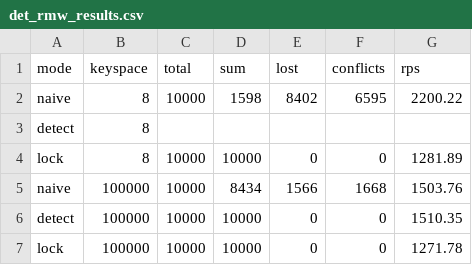
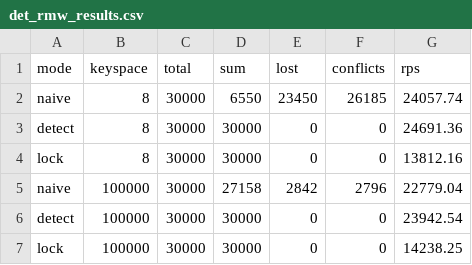
Before and after one commit to 19PINE-AI/transparent-offload, a CSV file: transparent-runtime/apps/redis/det_rmw_results.csv, drawn as a sheet.

```diff
--- a/transparent-runtime/apps/redis/det_rmw_results.csv
+++ b/transparent-runtime/apps/redis/det_rmw_results.csv
@@ -1,7 +1,7 @@
 mode,keyspace,total,sum,lost,conflicts,rps
-naive,8,10000,1598,8402,6595,2200.22
-detect,8,,,,,
-lock,8,10000,10000,0,0,1281.89
-naive,100000,10000,8434,1566,1668,1503.76
-detect,100000,10000,10000,0,0,1510.35
-lock,100000,10000,10000,0,0,1271.78
+naive,8,30000,6550,23450,26185,24057.74
+detect,8,30000,30000,0,0,24691.36
+lock,8,30000,30000,0,0,13812.16
+naive,100000,30000,27158,2842,2796,22779.04
+detect,100000,30000,30000,0,0,23942.54
+lock,100000,30000,30000,0,0,14238.25
```
Also changed, not shown: 21 other files.
